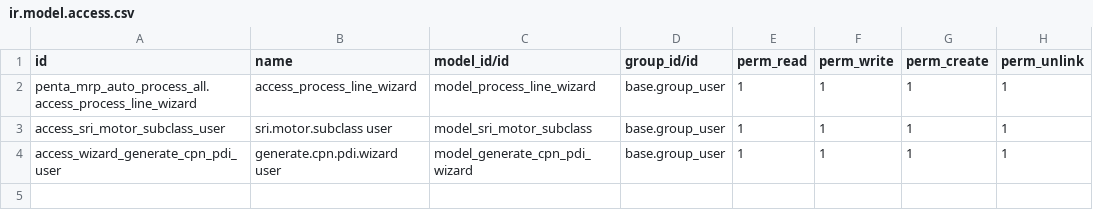
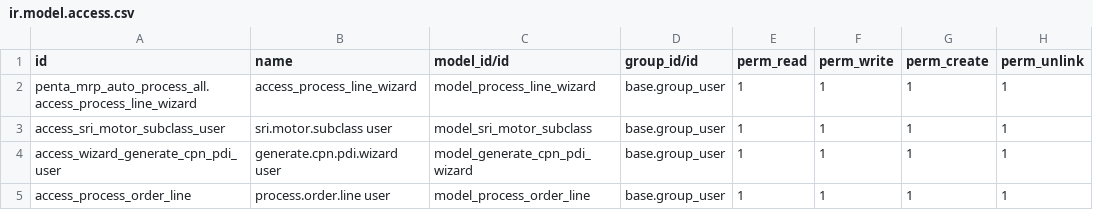
Before and after one commit to odoo-penta/penta-odoo-extensions, a CSV file: penta_mrp_auto_process_all/security/ir.model.access.csv, drawn as a sheet; the diff names each change by its address in the sheet, - before the commit and + after, or states it on an @@ line.

Commit message:
[IMP] penta_mrp_auto_process_all: cambio de funcionalidad para el proceso de fabricacion por lote,[IMP] pentalab_parish cambio

```diff
--- a/penta_mrp_auto_process_all/security/ir.model.access.csv
+++ b/penta_mrp_auto_process_all/security/ir.model.access.csv
+row 5: access_process_order_line | process.order.line user | model_process_order_line | base.group_user | 1 | 1 | 1 | 1
```
Also changed, not shown: 9 other files.
